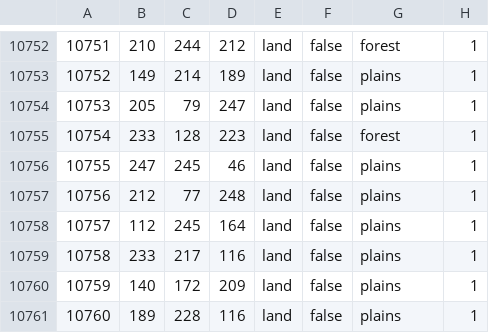
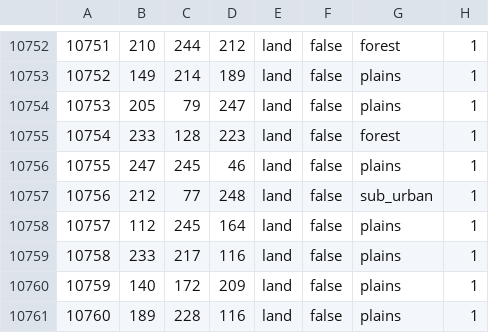
Before and after one commit to TheGamerCant/Across-The-Dnieper, a CSV file: AcrossTheDnieper/map/definition.csv, drawn as a sheet; only a part is shown, gaps mark what is left out.

```diff
--- a/AcrossTheDnieper/map/definition.csv
+++ b/AcrossTheDnieper/map/definition.csv
@@ -10756,3 +10756,3 @@
 10755;247;245;46;land;false;plains;1
-10756;212;77;248;land;false;plains;1
+10756;212;77;248;land;false;sub_urban;1
 10757;112;245;164;land;false;plains;1
```
Also changed, not shown: 7 other files.
